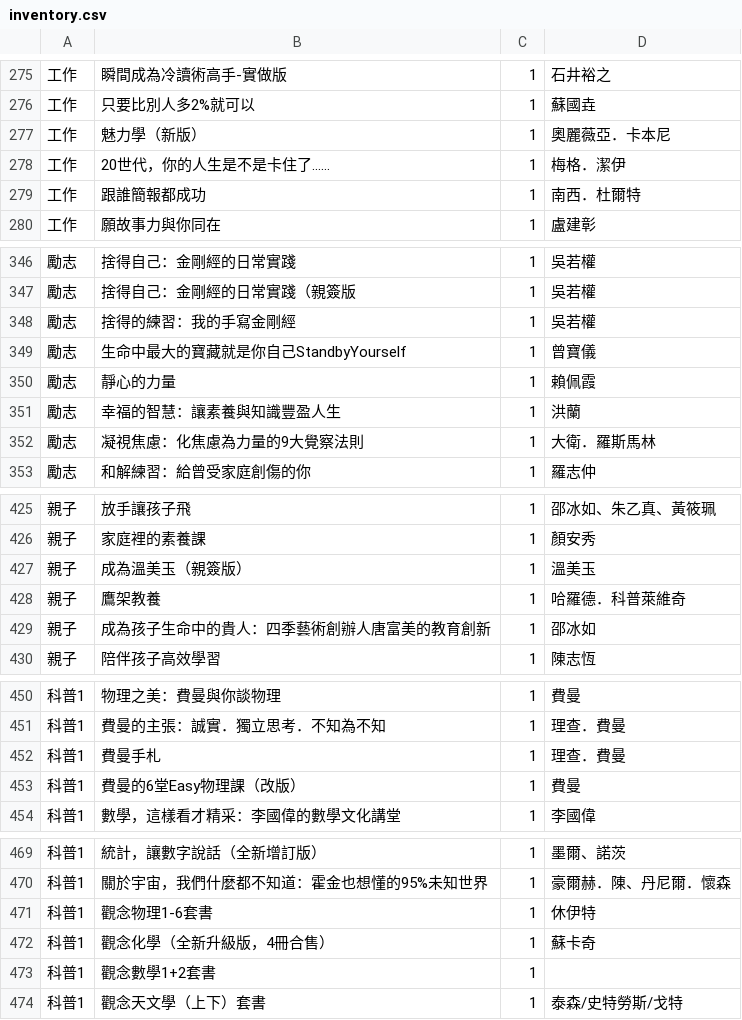
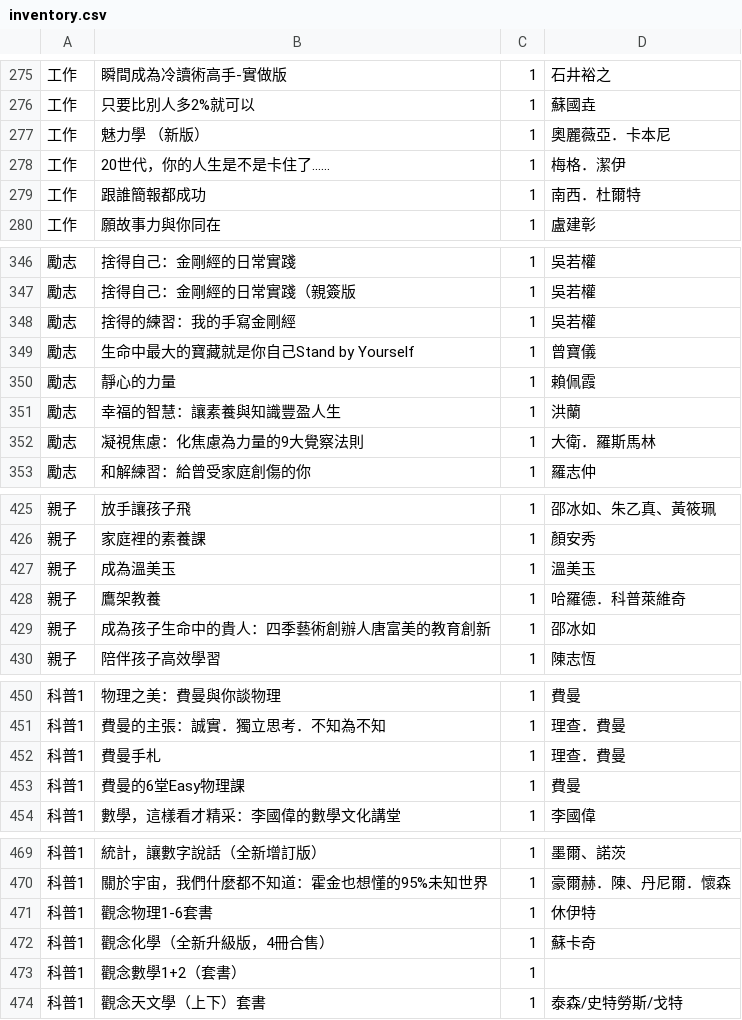
Before and after one commit to iiTzShenmi/book-exhibition-inventory, a CSV file: database/inventory.csv, drawn as a sheet; only a part is shown, gaps mark what is left out; the diff covers the shown part only.

```diff
--- a/database/inventory.csv
+++ b/database/inventory.csv
@@ -276,3 +276,3 @@
 工作,只要比別人多2%就可以,1,蘇國垚
-工作,魅力學（新版）,1,奧麗薇亞．卡本尼
+工作,魅力學 （新版）,1,奧麗薇亞．卡本尼
 工作,20世代，你的人生是不是卡住了……,1,梅格．潔伊
@@ -348,3 +348,3 @@
 勵志,捨得的練習：我的手寫金剛經,1,吳若權
-勵志,生命中最大的寶藏就是你自己StandbyYourself,1,曾寶儀
+勵志,生命中最大的寶藏就是你自己Stand by Yourself,1,曾寶儀
 勵志,靜心的力量,1,賴佩霞
@@ -426,3 +426,3 @@
 親子,家庭裡的素養課,1,顏安秀
-親子,成為溫美玉（親簽版）,1,溫美玉
+親子,成為溫美玉,1,溫美玉
 親子,鷹架教養,1,哈羅德．科普萊維奇
@@ -452,3 +452,3 @@
 科普1,費曼手札,1,理查．費曼
-科普1,費曼的6堂Easy物理課（改版）,1,費曼
+科普1,費曼的6堂Easy物理課,1,費曼
 科普1,數學，這樣看才精采：李國偉的數學文化講堂,1,李國偉
@@ -472,3 +472,3 @@
 科普1,觀念化學（全新升級版，4冊合售）,1,蘇卡奇
-科普1,觀念數學1+2套書,1
+科普1,觀念數學1+2（套書）,1
 科普1,觀念天文學（上下）套書,1,泰森/史特勞斯/戈特
```
Also changed, not shown: 33 edited cells elsewhere in this file, 30 other files.
